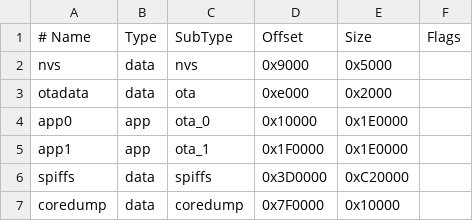
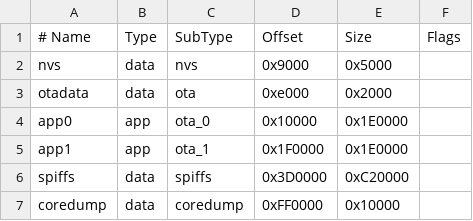
Before and after one commit to nakhonthai/ESP32APRS_LoRa, a CSV file: flash_16MB.csv, drawn as a sheet.

```diff
--- a/flash_16MB.csv
+++ b/flash_16MB.csv
@@ -6,2 +6,2 @@ app1,     app,  ota_1,   0x1F0000,0x1E0000,
 spiffs,   data, spiffs,  0x3D0000,0xC20000,
-coredump, data, coredump,0x7F0000,0x10000,
+coredump, data, coredump,0xFF0000,0x10000,
```
Also changed, not shown: 5 other files.
